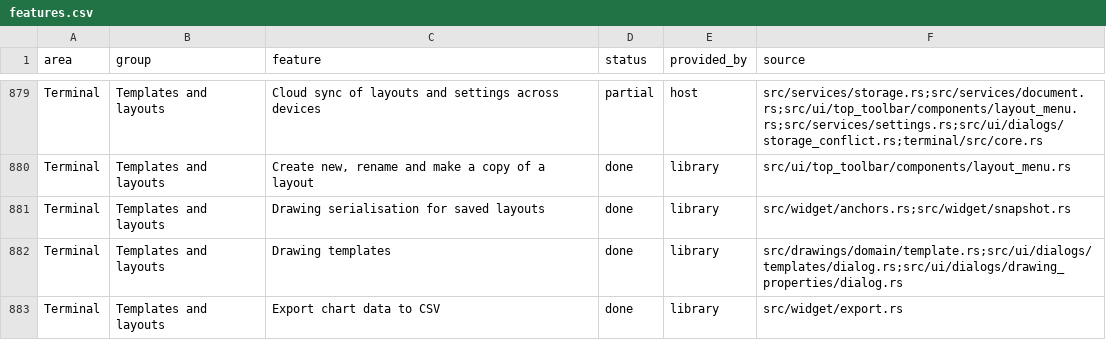
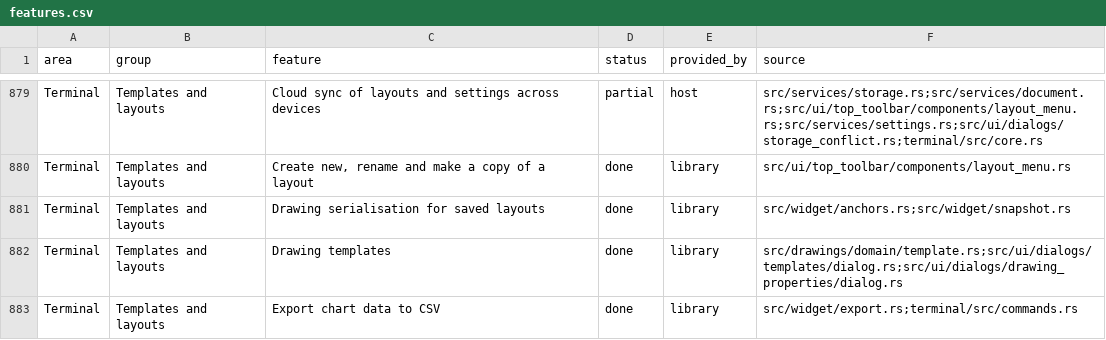
Before and after one commit to userFRM/egui-charts, a CSV file: docs/progress/features.csv, drawn as a sheet; only a part is shown, gaps mark what is left out; the diff covers the shown part only.

Commit message:
feat(terminal): run quick search, shortcuts and exports
Hosts still had to provide command handling around the assembled chart. Port the command group so quick search, keyboard requests, snapshots, PNG/SVG/CSV export and the loaded-data table use the terminal's existing actions and host services.

Return registered host palette entries as actions, preserve custom study factories and queued symbol editing, and keep export failures visible for retry. Saving files and opening images stay with the host. Update the affected progress rows without claiming complete terminal assembly or the final demo migration.

Validate clipboard undo, command routing, modal key ownership, crosshair output and failed-save retries. All seven command regressions fail with the original command stubs, and the export regression catches a discarded callback error. Full project checks pass, and 14 capture pairs were inspected in light and dark.

Part of #205
Part of #383

```diff
--- a/docs/progress/features.csv
+++ b/docs/progress/features.csv
@@ -882,2 +882,2 @@ Terminal,Templates and layouts,Drawing serialisation for saved layouts,done,libr
 Terminal,Templates and layouts,Drawing templates,done,library,src/drawings/domain/template.rs;src/ui/dialogs/templates/dialog.rs;src/ui/dialogs/drawing_properties/dialog.rs
-Terminal,Templates and layouts,Export chart data to CSV,done,library,src/widget/export.rs
+Terminal,Templates and layouts,Export chart data to CSV,done,library,src/widget/export.rs;terminal/src/commands.rs
```
Also changed, not shown: 16 edited cells elsewhere in this file, 8 other files.
